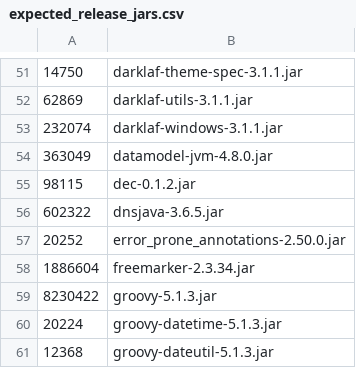
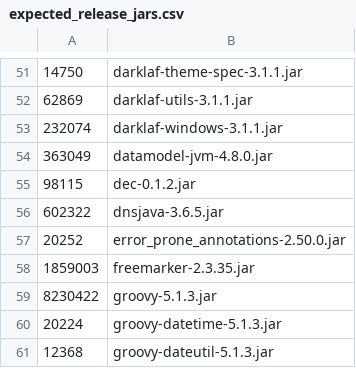
Before and after one commit to apache/jmeter, a CSV file: src/dist/src/dist/expected_release_jars.csv, drawn as a sheet; only a part is shown, gaps mark what is left out.

```diff
--- a/src/dist/src/dist/expected_release_jars.csv
+++ b/src/dist/src/dist/expected_release_jars.csv
@@ -57,3 +57,3 @@
 20252,error_prone_annotations-2.50.0.jar
-1886604,freemarker-2.3.34.jar
+1859003,freemarker-2.3.35.jar
 8230422,groovy-5.1.3.jar
```
Also changed, not shown: 1 other file.
